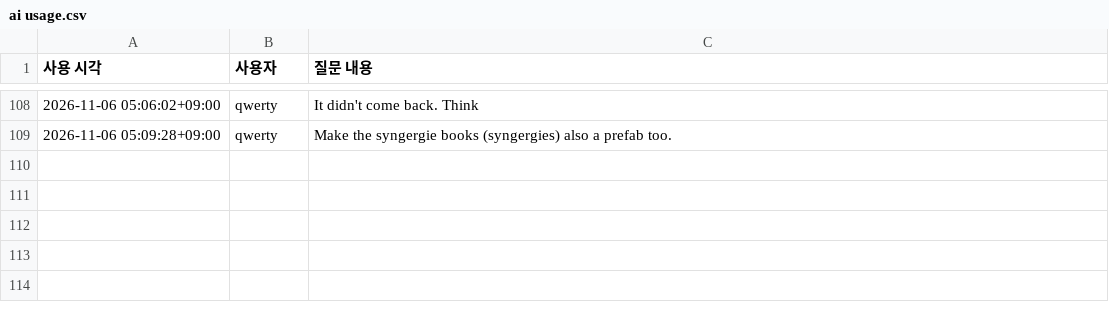
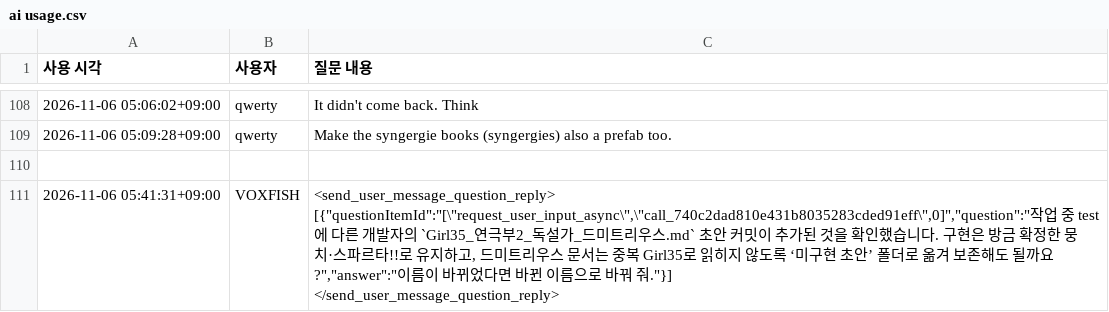
Before and after one commit to VOXFISH/HongikIngan, a CSV file: Docs/ai usage.csv, drawn as a sheet; only a part is shown, gaps mark what is left out; ↵ is a line break in a cell; the diff names each change by its address in the sheet, - before the commit and + after, or states it on an @@ line.

Commit message:
Align Girl35 with renamed design and fit long battle names

```diff
--- a/Docs/ai usage.csv
+++ b/Docs/ai usage.csv
+row 110: (empty)
+row 111: 2026-11-06 05:41:31+09:00 | VOXFISH | <send_user_message_question_reply> ↵ [{"questionItemId":"[\"request_user_input_async\",\"call_740c2dad810e431b8035283cded91eff\",0]","question":"작업 중 test에 다른 개발자의 `Girl35_연극부2_독설가_드미트리우스.md` 초안 커밋이 추가된 것을 확인했습니다. 구현은 방금 확정한 뭉치·스파르타!!로 유지하고, 드미트리우스 문서는 중복 Girl35로 읽히지 않도록 ‘미구현 초안’ 폴더로 옮겨 보존해도 될까요?","answer":"이름이 바뀌었다면 바뀐 이름으로 바꿔 줘."}] ↵ </send_user_message_question_reply>
```
Also changed, not shown: 12 other files.
